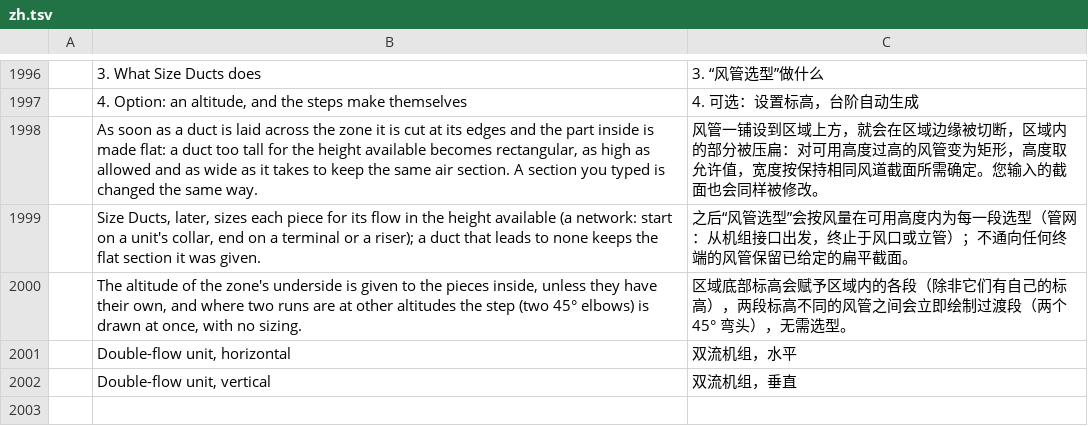
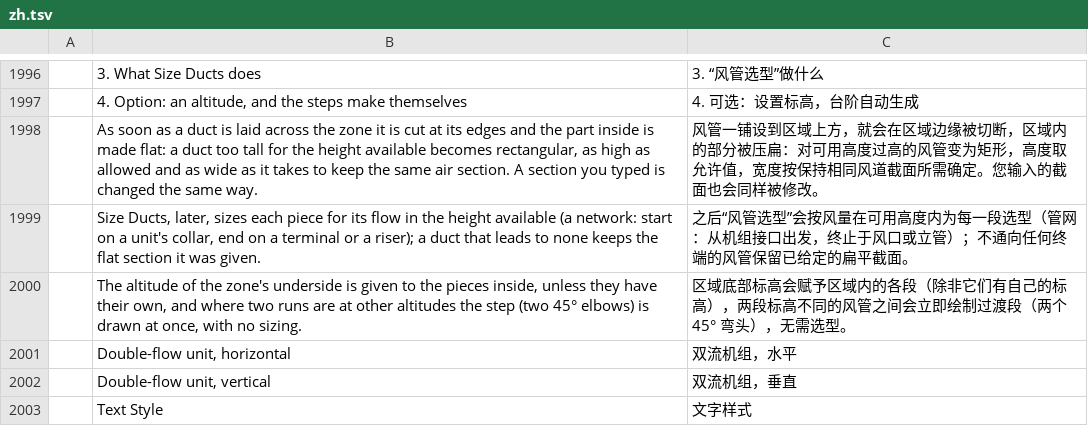
Before and after one commit to Dievartis/cadcraft, a TSV file: crates/ui-egui/src/i18n/zh.tsv, drawn as a sheet; only a part is shown, gaps mark what is left out; the diff names each change by its address in the sheet, - before the commit and + after, or states it on an @@ line.

```diff
--- a/crates/ui-egui/src/i18n/zh.tsv
+++ b/crates/ui-egui/src/i18n/zh.tsv
+row 2003:  | Text Style | 文字样式
```
Also changed, not shown: crates/ui-egui/src/i18n/fr.tsv.
